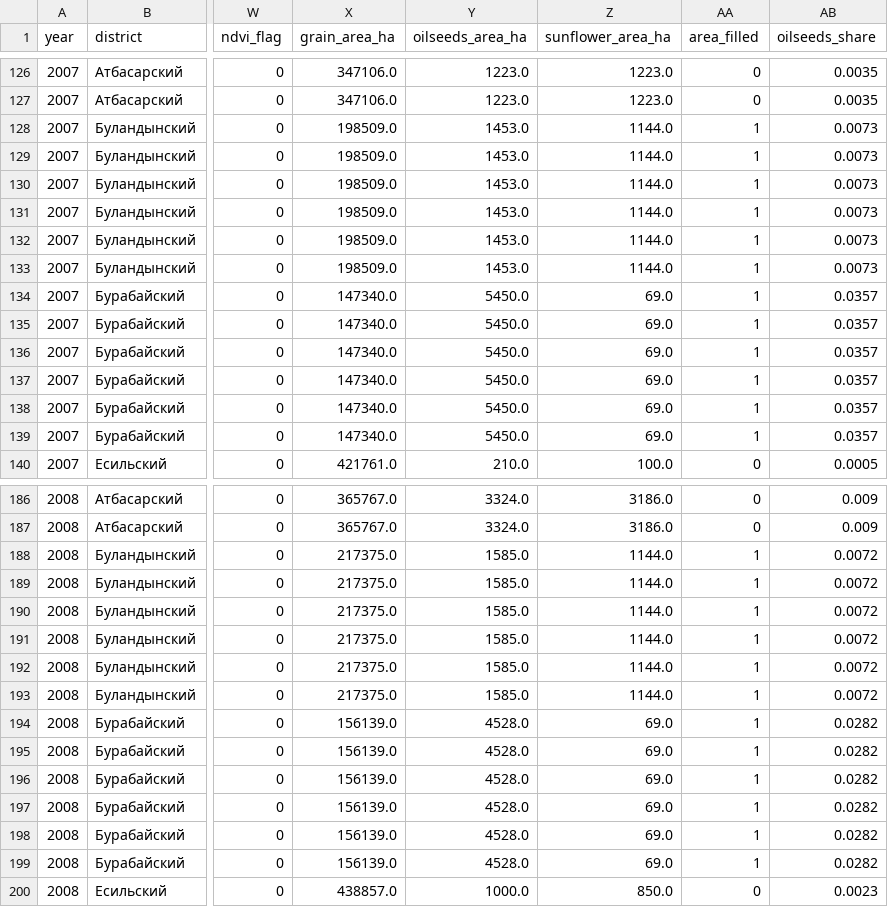
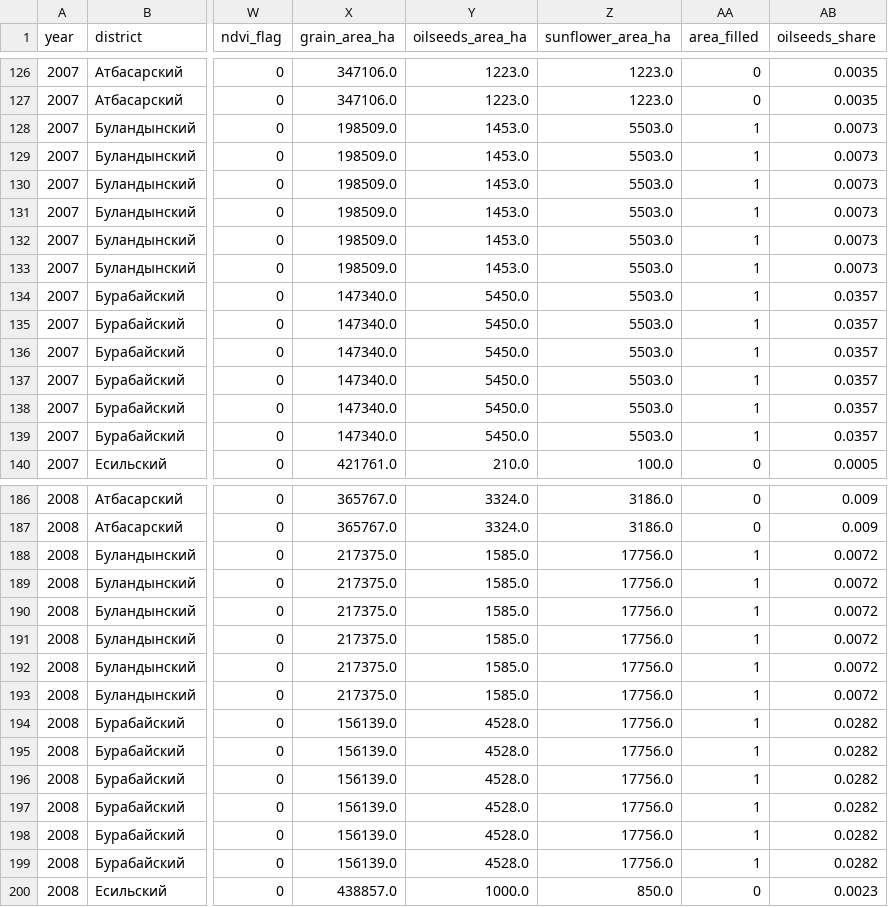
Before and after one commit to An-Kai/Qagro, a CSV file: data/processed/akmola_panel_v4.csv, drawn as a sheet; only a part is shown, gaps mark what is left out; the diff covers the shown part only; the diff names each change by its address in the sheet, - before the commit and + after, or states it on an @@ line.

```diff
--- a/data/processed/akmola_panel_v4.csv
+++ b/data/processed/akmola_panel_v4.csv
-Z128:Z133 (sunflower_area_ha): 1144.0
+Z128:Z133 (sunflower_area_ha): 5503.0
-Z134:Z139 (sunflower_area_ha): 69.0
+Z134:Z139 (sunflower_area_ha): 5503.0
-Z188:Z193 (sunflower_area_ha): 1144.0
+Z188:Z193 (sunflower_area_ha): 17756.0
-Z194:Z199 (sunflower_area_ha): 69.0
+Z194:Z199 (sunflower_area_ha): 17756.0
```
Also changed, not shown: 72 edited cells elsewhere in this file, 17 other files.
